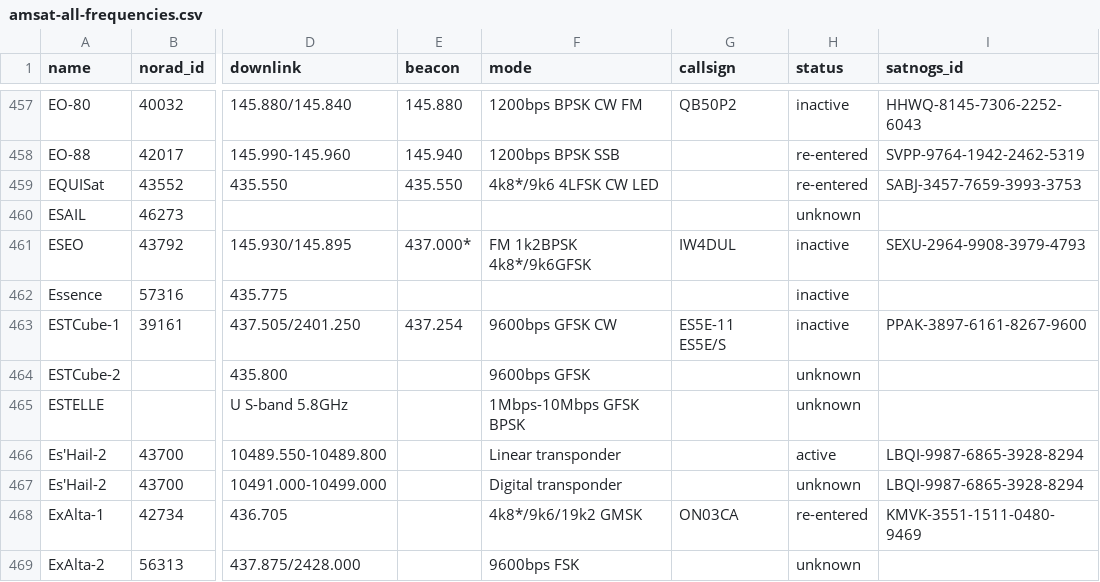
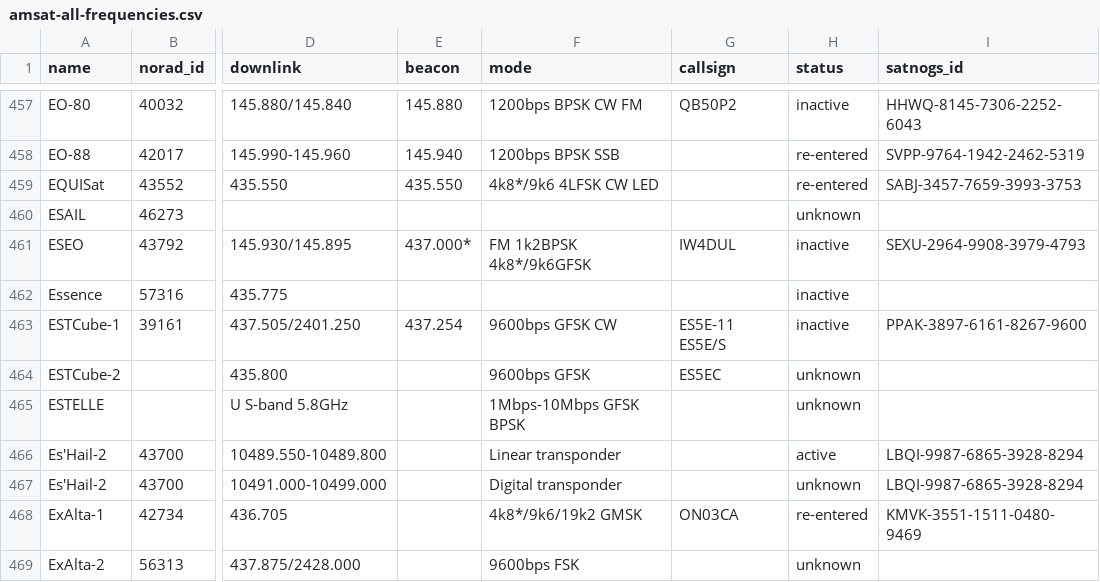
Before and after one commit to Sibizwan5/amateur-satellite-database, a CSV file: data/amsat-all-frequencies.csv, drawn as a sheet; only a part is shown, gaps mark what is left out; the diff names each change by its address in the sheet, - before the commit and + after, or states it on an @@ line.

```diff
--- a/data/amsat-all-frequencies.csv
+++ b/data/amsat-all-frequencies.csv
-G464 (callsign): (empty)
+G464 (callsign): ES5EC
```
Also changed, not shown: data/satnogs.csv, 2 other files.
